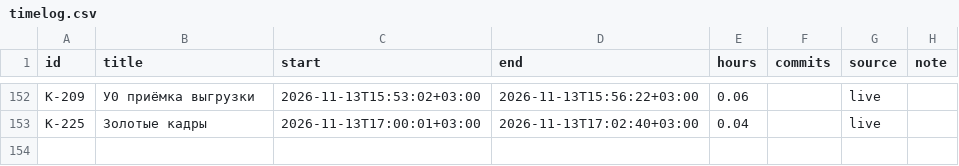
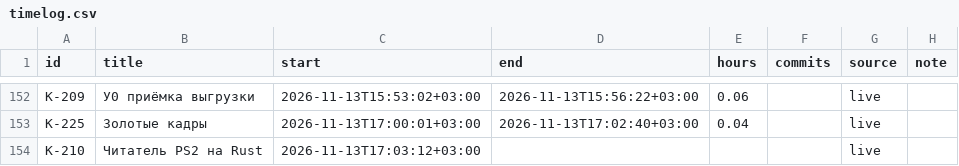
Before and after one commit to DmitriiTrifonov/sunpetal, a CSV file: tools/roadmap/timelog.csv, drawn as a sheet; only a part is shown, gaps mark what is left out; the diff names each change by its address in the sheet, - before the commit and + after, or states it on an @@ line.

```diff
--- a/tools/roadmap/timelog.csv
+++ b/tools/roadmap/timelog.csv
+row 154: K-210 | Читатель PS2 на Rust | 2026-11-13T17:03:12+03:00 |  |  |  | live
```
Also changed, not shown: 14 other files.
